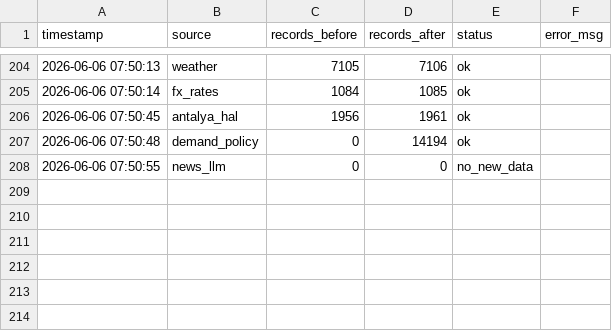
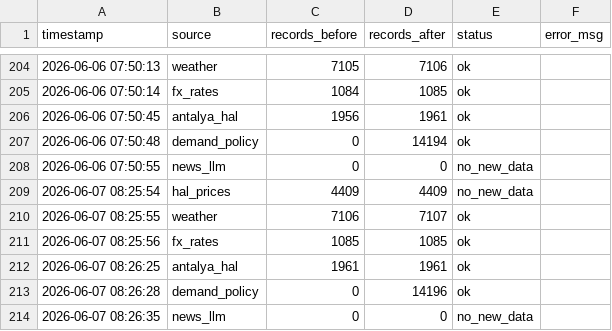
Before and after one commit to susarlar/orangepricecalculatorquantic, a CSV file: data/processed/refresh_log.csv, drawn as a sheet; only a part is shown, gaps mark what is left out; the diff names each change by its address in the sheet, - before the commit and + after, or states it on an @@ line.

```diff
--- a/data/processed/refresh_log.csv
+++ b/data/processed/refresh_log.csv
+row 209: 2026-06-07 08:25:54 | hal_prices | 4409 | 4409 | no_new_data
+row 210: 2026-06-07 08:25:55 | weather | 7106 | 7107 | ok
+row 211: 2026-06-07 08:25:56 | fx_rates | 1085 | 1085 | ok
+row 212: 2026-06-07 08:26:25 | antalya_hal | 1961 | 1961 | ok
+row 213: 2026-06-07 08:26:28 | demand_policy | 0 | 14196 | ok
+row 214: 2026-06-07 08:26:35 | news_llm | 0 | 0 | no_new_data
```
Also changed, not shown: data/processed/farmer_model_results.csv, data/raw/antalya_hal_prices.csv, 10 other files.
